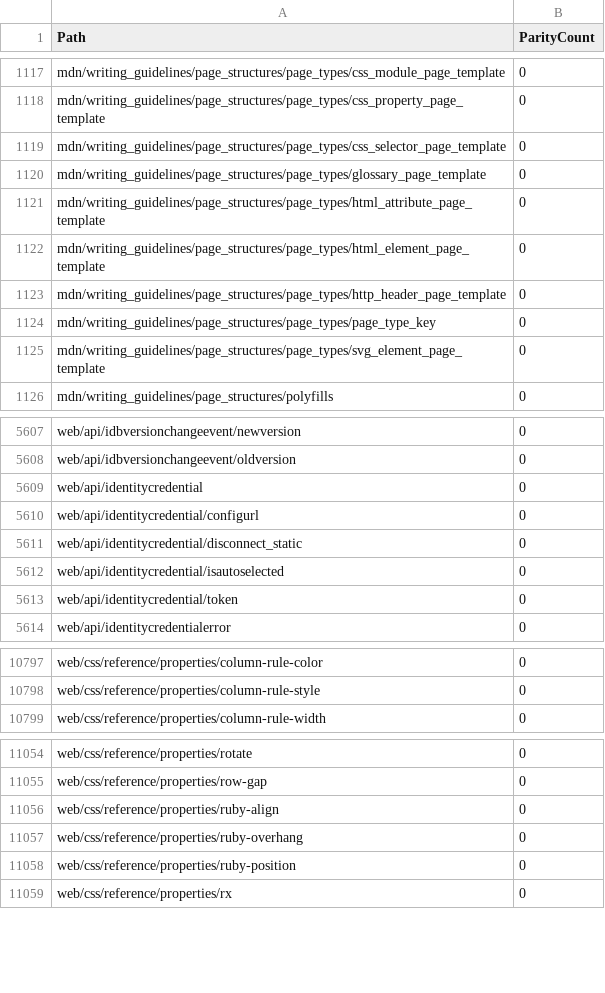
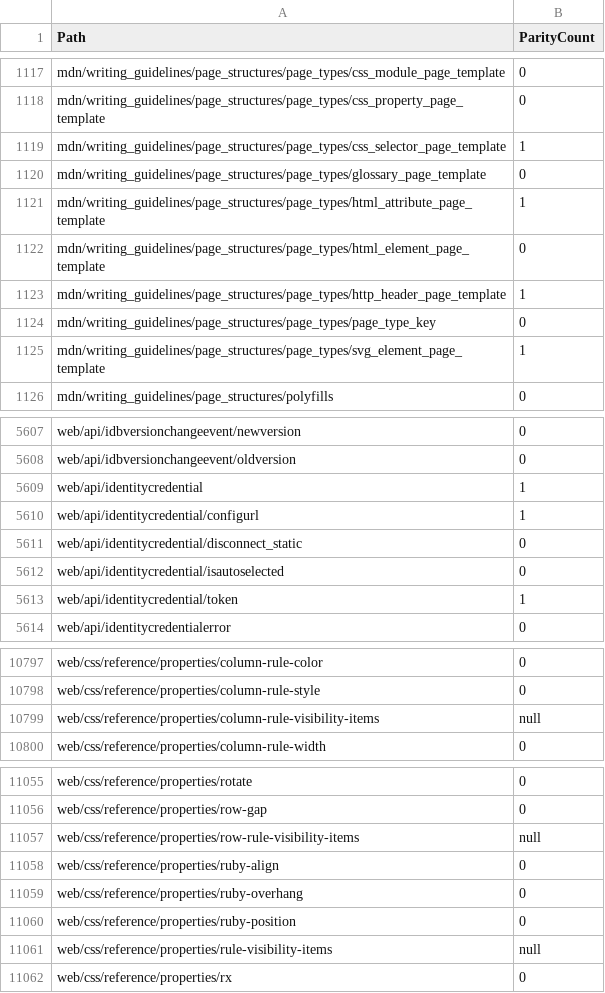
Before and after one commit to tristantheb/history-content-stats, a CSV file: statistics/parity-de.csv, drawn as a sheet; only a part is shown, gaps mark what is left out; the diff covers the shown part only.

Commit message:
sync(data): synchronize repositories data (#529)

```diff
--- a/statistics/parity-de.csv
+++ b/statistics/parity-de.csv
@@ -1118,9 +1118,9 @@ mdn/writing_guidelines/page_structures/page_types/css_module_page_template,0
 mdn/writing_guidelines/page_structures/page_types/css_property_page_template,0
-mdn/writing_guidelines/page_structures/page_types/css_selector_page_template,0
+mdn/writing_guidelines/page_structures/page_types/css_selector_page_template,1
 mdn/writing_guidelines/page_structures/page_types/glossary_page_template,0
-mdn/writing_guidelines/page_structures/page_types/html_attribute_page_template,0
+mdn/writing_guidelines/page_structures/page_types/html_attribute_page_template,1
 mdn/writing_guidelines/page_structures/page_types/html_element_page_template,0
-mdn/writing_guidelines/page_structures/page_types/http_header_page_template,0
+mdn/writing_guidelines/page_structures/page_types/http_header_page_template,1
 mdn/writing_guidelines/page_structures/page_types/page_type_key,0
-mdn/writing_guidelines/page_structures/page_types/svg_element_page_template,0
+mdn/writing_guidelines/page_structures/page_types/svg_element_page_template,1
 mdn/writing_guidelines/page_structures/polyfills,0
@@ -5608,7 +5608,7 @@ web/api/idbversionchangeevent/newversion,0
 web/api/idbversionchangeevent/oldversion,0
-web/api/identitycredential,0
-web/api/identitycredential/configurl,0
+web/api/identitycredential,1
+web/api/identitycredential/configurl,1
 web/api/identitycredential/disconnect_static,0
 web/api/identitycredential/isautoselected,0
-web/api/identitycredential/token,0
+web/api/identitycredential/token,1
 web/api/identitycredentialerror,0
@@ -10798,2 +10798,3 @@ web/css/reference/properties/column-rule-color,0
 web/css/reference/properties/column-rule-style,0
+web/css/reference/properties/column-rule-visibility-items,null
 web/css/reference/properties/column-rule-width,0
@@ -11055,2 +11056,3 @@ web/css/reference/properties/rotate,0
 web/css/reference/properties/row-gap,0
+web/css/reference/properties/row-rule-visibility-items,null
 web/css/reference/properties/ruby-align,0
@@ -11058,2 +11060,3 @@ web/css/reference/properties/ruby-overhang,0
 web/css/reference/properties/ruby-position,0
+web/css/reference/properties/rule-visibility-items,null
 web/css/reference/properties/rx,0
```
Also changed, not shown: 29 edited cells elsewhere in this file, statistics/parity-es.csv, statistics/parity-fr.csv, 7 other files.
